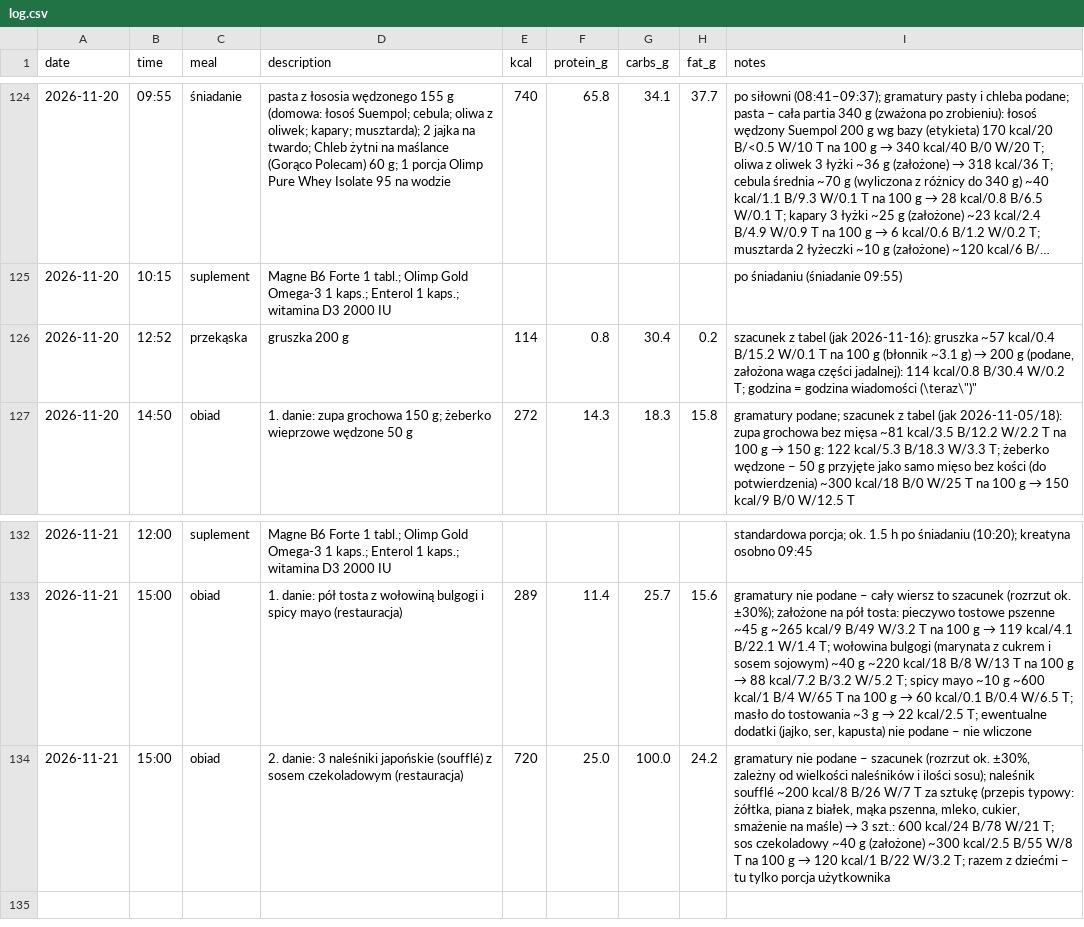
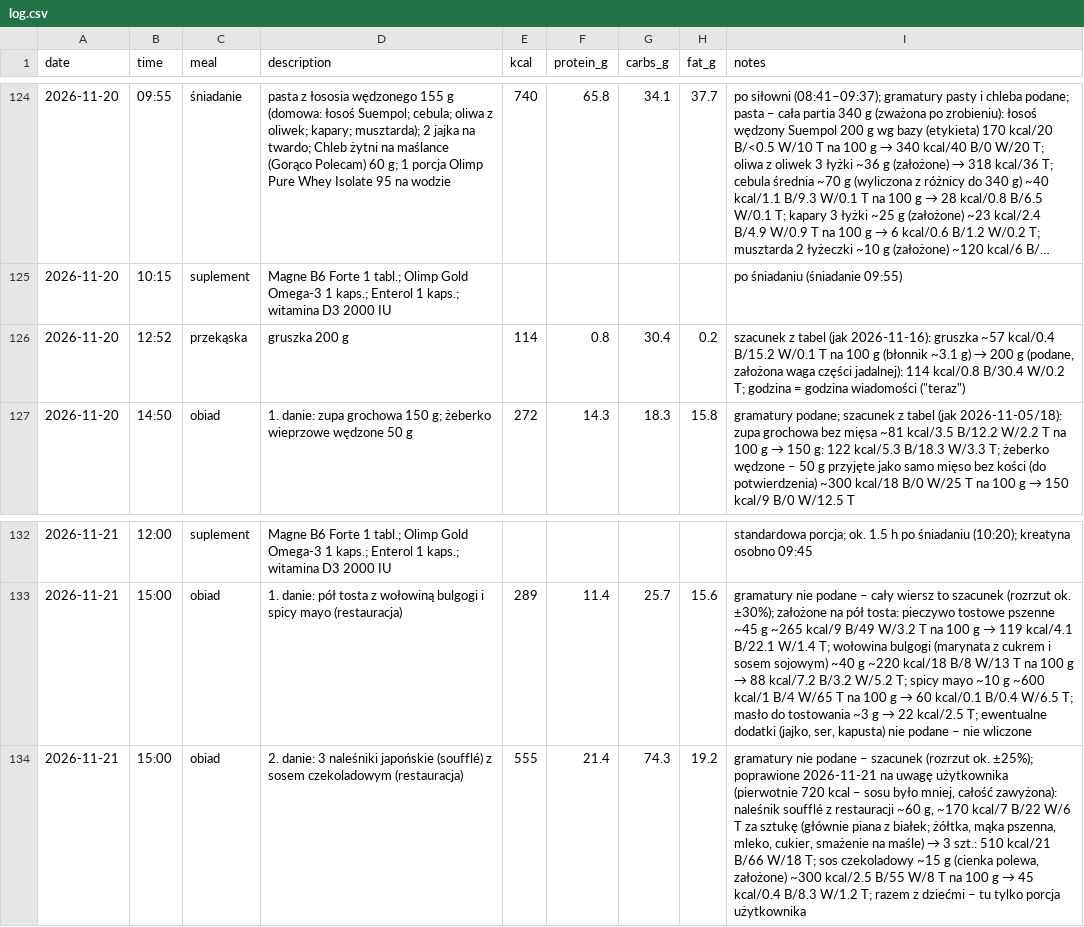
Before and after one commit to podniesm/health, a CSV file: data/nutrition/log.csv, drawn as a sheet; only a part is shown, gaps mark what is left out; long unchanged cells end in …; the diff names each change by its address in the sheet, - before the commit and + after, or states it on an @@ line.

```diff
--- a/data/nutrition/log.csv
+++ b/data/nutrition/log.csv
-I126 (notes): …godzina wiadomości (\teraz\")"
+I126 (notes): …godzina wiadomości ("teraz")
-E134 (kcal): 720
+E134 (kcal): 555
-F134 (protein_g): 25.0
+F134 (protein_g): 21.4
-G134 (carbs_g): 100.0
+G134 (carbs_g): 74.3
-H134 (fat_g): 24.2
+H134 (fat_g): 19.2
@@ I134 (notes): …(rozrzut ok. ±30%, zależny od wielkości naleśników i ilości sosu); naleśnik soufflé ~200 kcal/8 B/26 W/7 T za sztukę (przepis typowy: żółtka, piana z białek, mąka pszenna, mleko, cukier, smażenie na maśle) → 3 szt.: 600 kcal/24 B/78 W/21 T; sos czekoladowy ~40 g (założone) ~300 kcal/2.5 B/55 W/8 T na 100 g → 120 kcal/1 B/22 W/3.2 T; razem… → …(rozrzut ok. ±25%); poprawione 2026-11-21 na uwagę użytkownika (pierwotnie 720 kcal – sosu było mniej, całość zawyżona): naleśnik soufflé z restauracji ~60 g, ~170 kcal/7 B/22 W/6 T za sztukę (głównie piana z białek; żółtka, mąka pszenna, mleko, cukier, smażenie na maśle) → 3 szt.: 510 kcal/21 B/66 W/18 T; sos czekoladowy ~15 g (cienka polewa, założone) ~300 kcal/2.5 B/55 W/8 T na 100 g → 45 kcal/0.4 B/8.3 W/1.2 T; razem… @@
```
